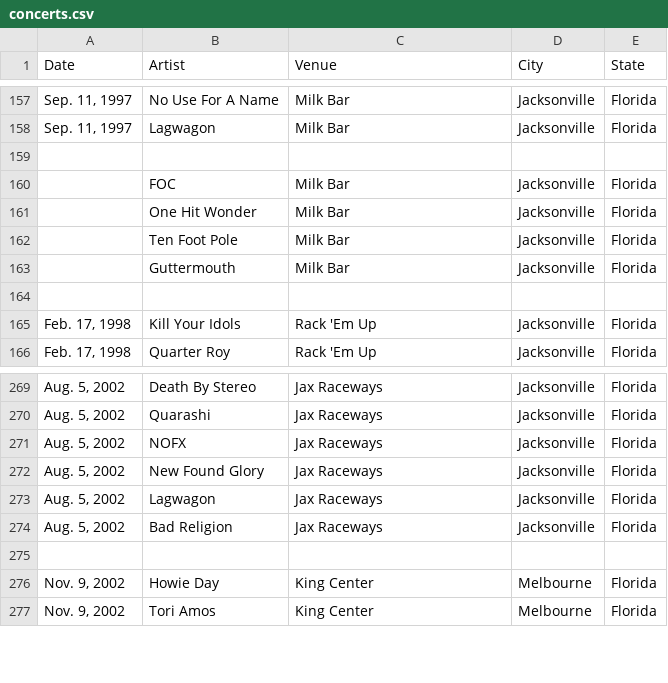
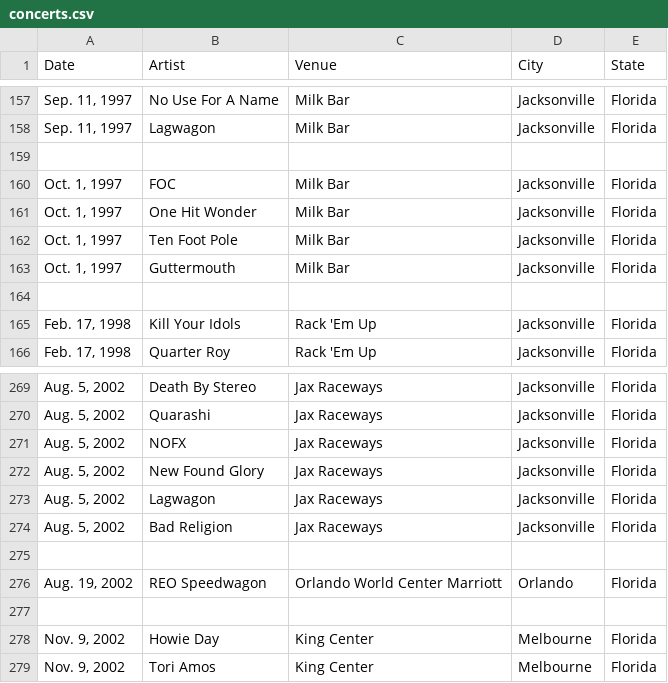
Before and after one commit to mayberry-1/concert-tracker, a CSV file: src/data/concerts.csv, drawn as a sheet; only a part is shown, gaps mark what is left out.

```diff
--- a/src/data/concerts.csv
+++ b/src/data/concerts.csv
@@ -159,6 +159,6 @@ Date,Artist,Venue,City,State,
 ,,,,,
-,FOC,Milk Bar,Jacksonville,Florida,
-,One Hit Wonder,Milk Bar,Jacksonville,Florida,
-,Ten Foot Pole ,Milk Bar,Jacksonville,Florida,
-,Guttermouth,Milk Bar,Jacksonville,Florida,
+"Oct. 1, 1997",FOC,Milk Bar,Jacksonville,Florida,
+"Oct. 1, 1997",One Hit Wonder,Milk Bar,Jacksonville,Florida,
+"Oct. 1, 1997",Ten Foot Pole ,Milk Bar,Jacksonville,Florida,
+"Oct. 1, 1997",Guttermouth,Milk Bar,Jacksonville,Florida,
 ,,,,,
@@ -274,2 +274,4 @@ Date,Artist,Venue,City,State,
 "Aug. 5, 2002",Bad Religion,Jax Raceways,Jacksonville,Florida,
+,,,,,
+"Aug. 19, 2002",REO Speedwagon,Orlando World Center Marriott,Orlando,Florida,
 ,,,,,
```
